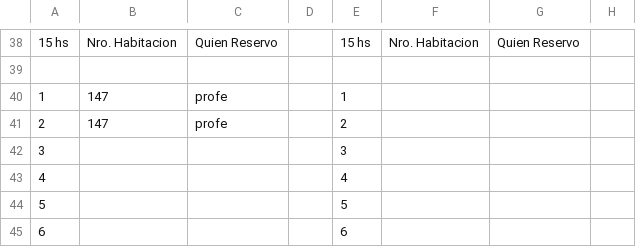
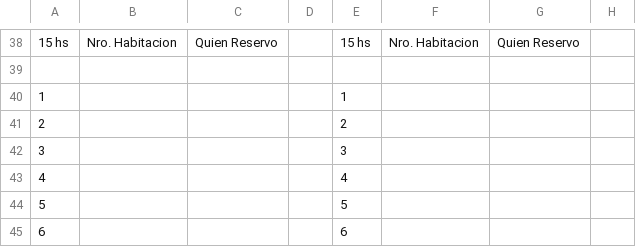
Before and after one commit to Ov6Ar6oz/monitor-google-sheet, a CSV file: estado_actual.csv, drawn as a sheet; only a part is shown, gaps mark what is left out; the diff names each change by its address in the sheet, - before the commit and + after, or states it on an @@ line.

```diff
--- a/estado_actual.csv
+++ b/estado_actual.csv
-B40:B41: 147
+B40:B41: (empty)
-C40:C41: profe
+C40:C41: (empty)
```
Also changed, not shown: estado_anterior.csv.
